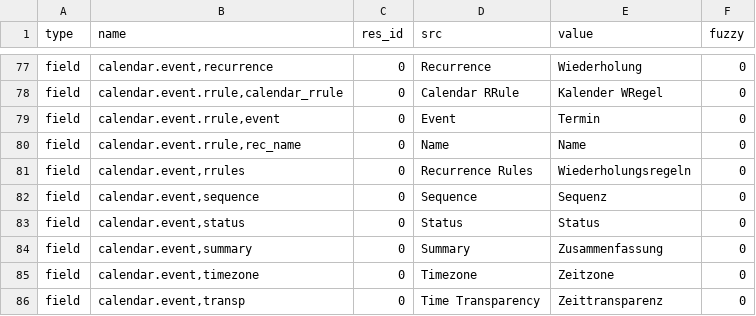
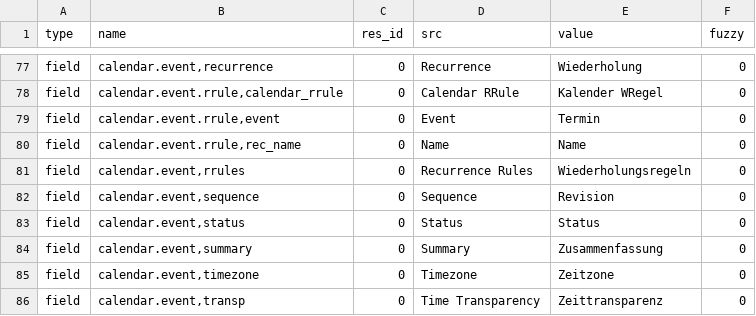
Before and after one commit to dozymoe/calendar, a CSV file: de_DE.csv, drawn as a sheet; only a part is shown, gaps mark what is left out.

Commit message:
Update translation for de_DE

```diff
--- a/de_DE.csv
+++ b/de_DE.csv
@@ -81,3 +81,3 @@ field,"calendar.event.rrule,rec_name",0,Name,Name,0
 field,"calendar.event,rrules",0,Recurrence Rules,Wiederholungsregeln,0
-field,"calendar.event,sequence",0,Sequence,Sequenz,0
+field,"calendar.event,sequence",0,Sequence,Revision,0
 field,"calendar.event,status",0,Status,Status,0
```
